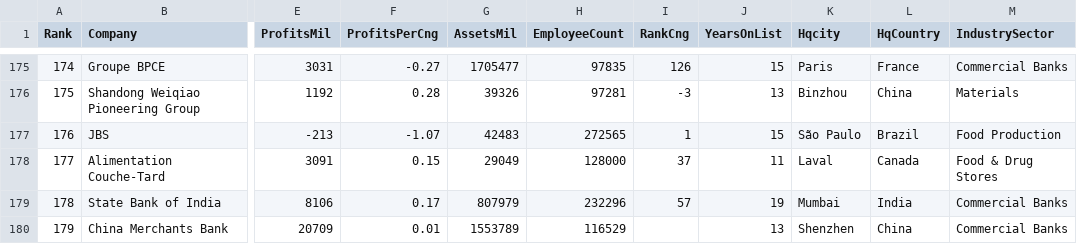
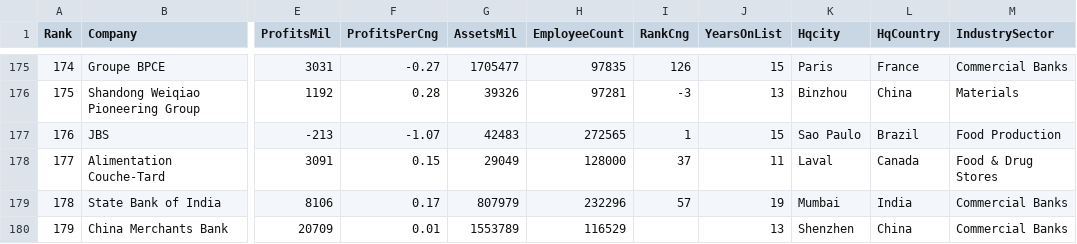
Before and after one commit to KarAnalytics/datasets, a CSV file: FortuneGlobal500_2024_cleaned.csv, drawn as a sheet; only a part is shown, gaps mark what is left out; the diff names each change by its address in the sheet, - before the commit and + after, or states it on an @@ line.

Commit message:
Add files via upload

```diff
--- a/FortuneGlobal500_2024_cleaned.csv
+++ b/FortuneGlobal500_2024_cleaned.csv
-K177 (Hqcity): São Paulo
+K177 (Hqcity): Sao Paulo
```
